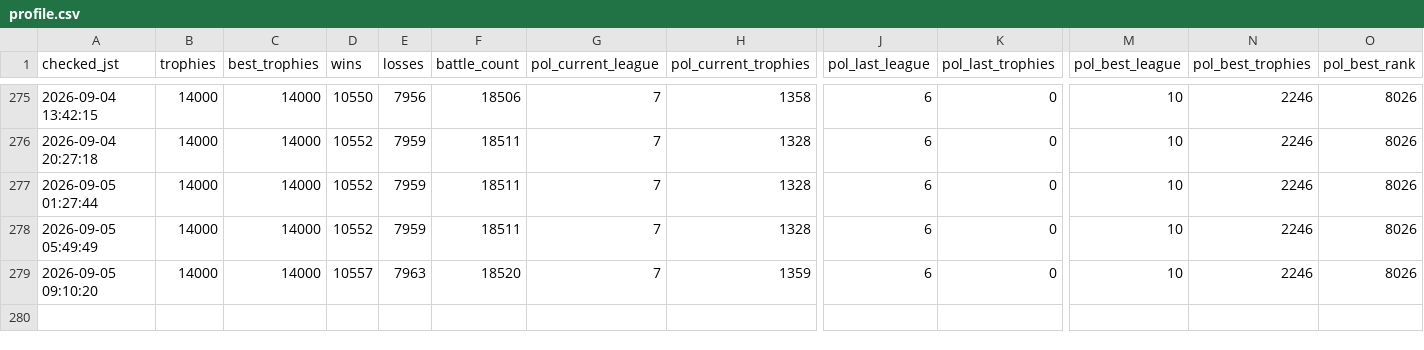
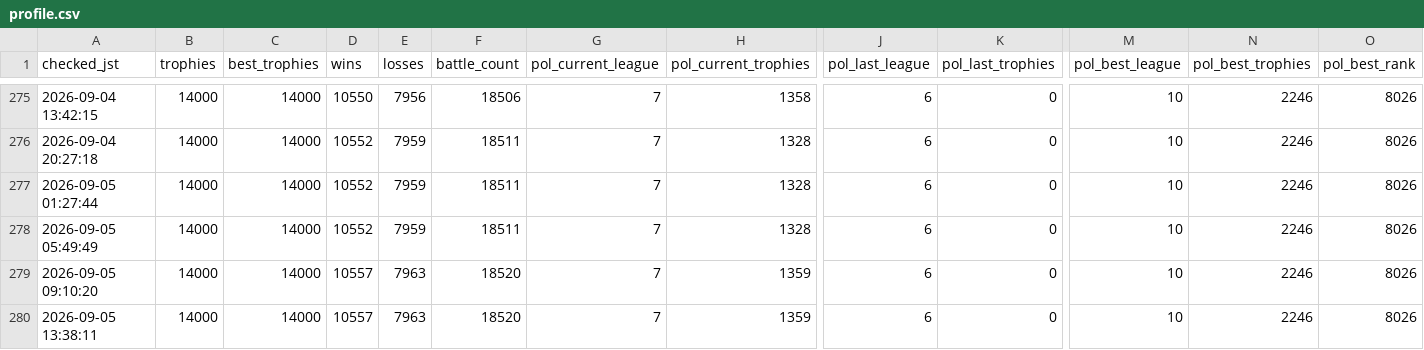
Before and after one commit to koh01201/clash-log, a CSV file: profile.csv, drawn as a sheet; only a part is shown, gaps mark what is left out; rows hold the shown columns only; the diff names each change by its address in the sheet, - before the commit and + after, or states it on an @@ line.

```diff
--- a/profile.csv
+++ b/profile.csv
+row 280: 2026-09-05 13:38:11 | 14000 | 14000 | 10557 | 7963 | 18520 | 7 | 1359 | 6 | 0 | 10 | 2246 | 8026
```
Also changed, not shown: 32 other files.
